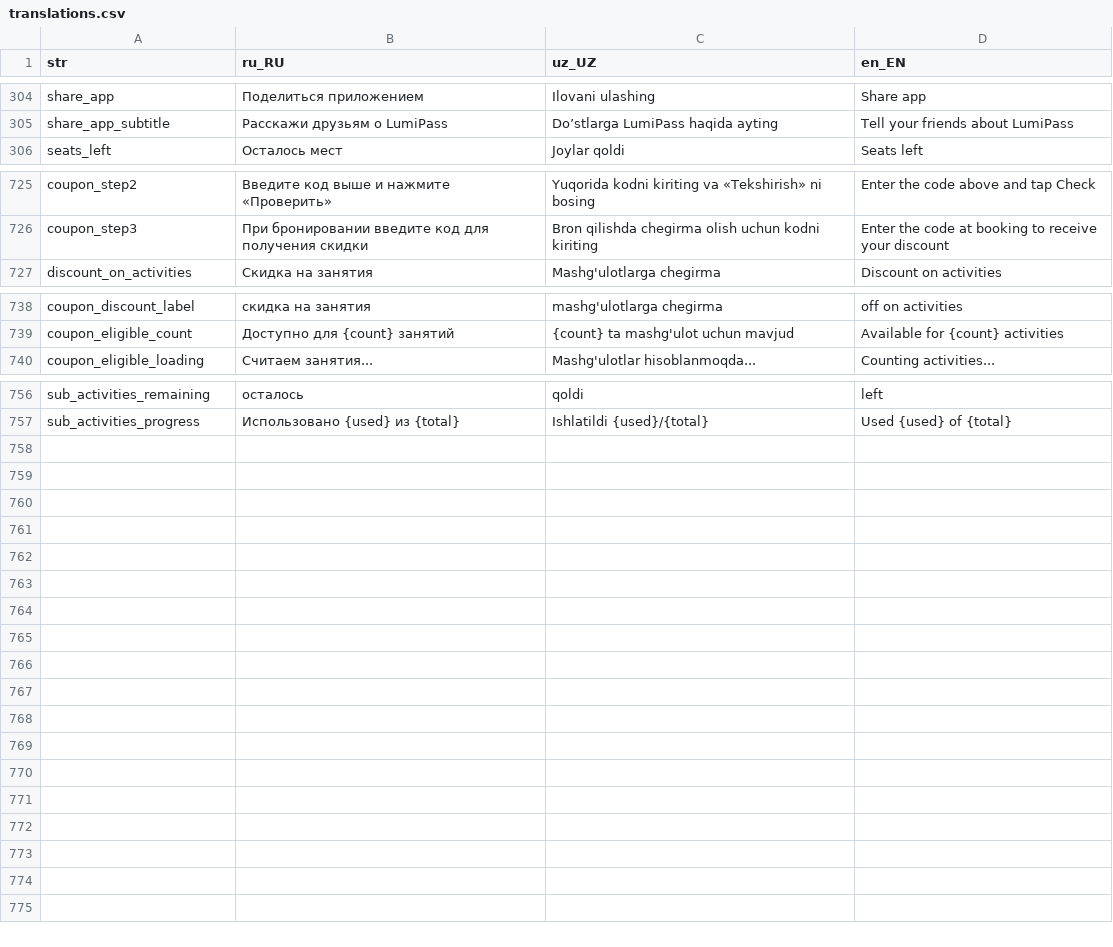
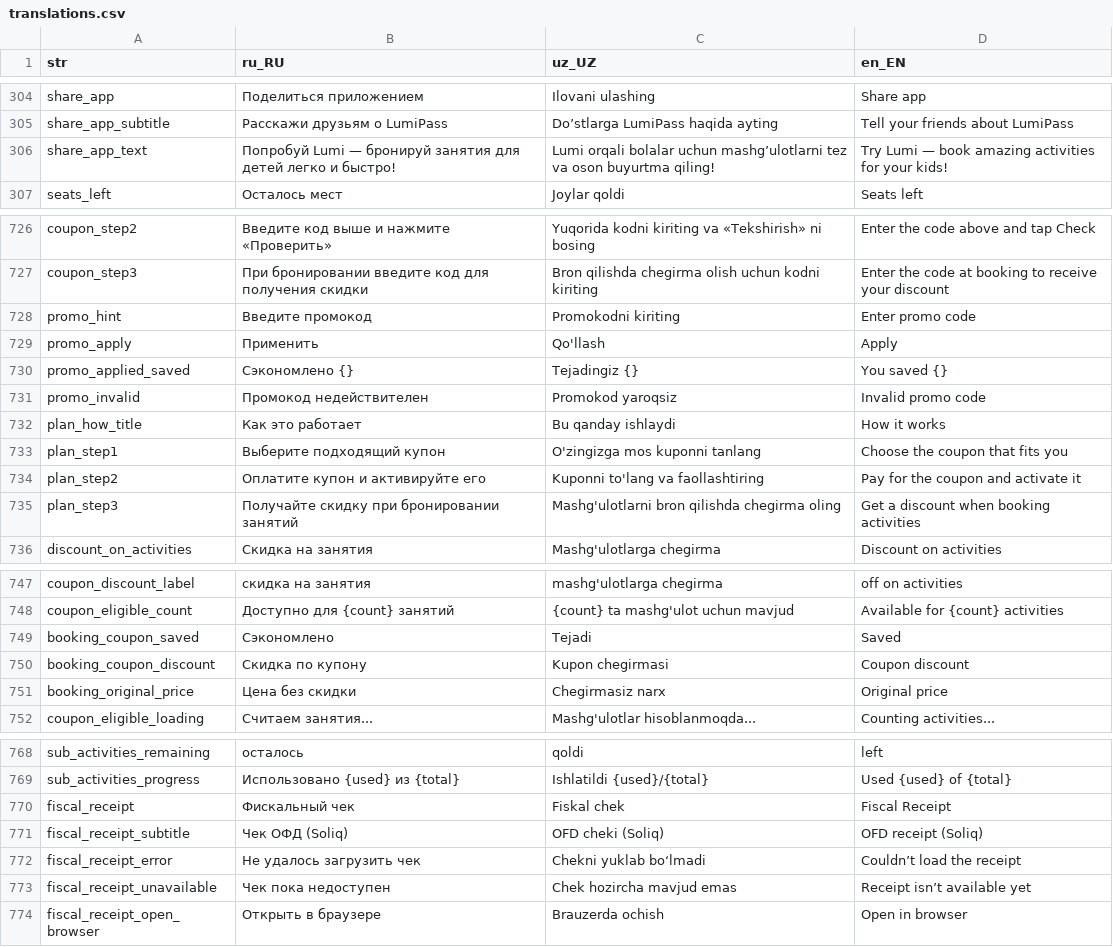
Before and after one commit to LUMI-PASS/lumi-mobile-app, a CSV file: assets/localization/translations.csv, drawn as a sheet; only a part is shown, gaps mark what is left out; the diff covers the shown part only.

```diff
--- a/assets/localization/translations.csv
+++ b/assets/localization/translations.csv
@@ -305,2 +305,3 @@ share_app,Поделиться приложением,Ilovani ulashing,Share app
 share_app_subtitle,Расскажи друзьям о LumiPass,Do’stlarga LumiPass haqida ayting,Tell your friends about LumiPass
+share_app_text,Попробуй Lumi — бронируй занятия для детей легко и быстро!,Lumi orqali bolalar uchun mashg’ulotlarni tez va oson buyurtma qiling!,Try Lumi — book amazing activities for your kids!
 seats_left,Осталось мест,Joylar qoldi,Seats left
@@ -726,2 +727,10 @@ coupon_step2,Введите код выше и нажмите «Проверит
 coupon_step3,При бронировании введите код для получения скидки,Bron qilishda chegirma olish uchun kodni kiriting,Enter the code at booking to receive your discount
+promo_hint,Введите промокод,Promokodni kiriting,Enter promo code
+promo_apply,Применить,Qo'llash,Apply
+promo_applied_saved,Сэкономлено {},Tejadingiz {},You saved {}
+promo_invalid,Промокод недействителен,Promokod yaroqsiz,Invalid promo code
+plan_how_title,Как это работает,Bu qanday ishlaydi,How it works
+plan_step1,Выберите подходящий купон,O'zingizga mos kuponni tanlang,Choose the coupon that fits you
+plan_step2,Оплатите купон и активируйте его,Kuponni to'lang va faollashtiring,Pay for the coupon and activate it
+plan_step3,Получайте скидку при бронировании занятий,Mashg'ulotlarni bron qilishda chegirma oling,Get a discount when booking activities
 discount_on_activities,Скидка на занятия,Mashg'ulotlarga chegirma,Discount on activities
@@ -739,2 +748,5 @@ coupon_discount_label,скидка на занятия,mashg'ulotlarga chegirma,
 coupon_eligible_count,Доступно для {count} занятий,{count} ta mashg'ulot uchun mavjud,Available for {count} activities
+booking_coupon_saved,Сэкономлено,Tejadi,Saved
+booking_coupon_discount,Скидка по купону,Kupon chegirmasi,Coupon discount
+booking_original_price,Цена без скидки,Chegirmasiz narx,Original price
 coupon_eligible_loading,Считаем занятия...,Mashg'ulotlar hisoblanmoqda...,Counting activities...
@@ -757 +769,6 @@ sub_activities_remaining,осталось,qoldi,left
 sub_activities_progress,Использовано {used} из {total},Ishlatildi {used}/{total},Used {used} of {total}
+fiscal_receipt,Фискальный чек,Fiskal chek,Fiscal Receipt
+fiscal_receipt_subtitle,Чек ОФД (Soliq),OFD cheki (Soliq),OFD receipt (Soliq)
+fiscal_receipt_error,Не удалось загрузить чек,Chekni yuklab bo‘lmadi,Couldn’t load the receipt
+fiscal_receipt_unavailable,Чек пока недоступен,Chek hozircha mavjud emas,Receipt isn’t available yet
+fiscal_receipt_open_browser,Открыть в браузере,Brauzerda ochish,Open in browser
```
Also changed, not shown: 6 edited cells elsewhere in this file, 2 other files.
